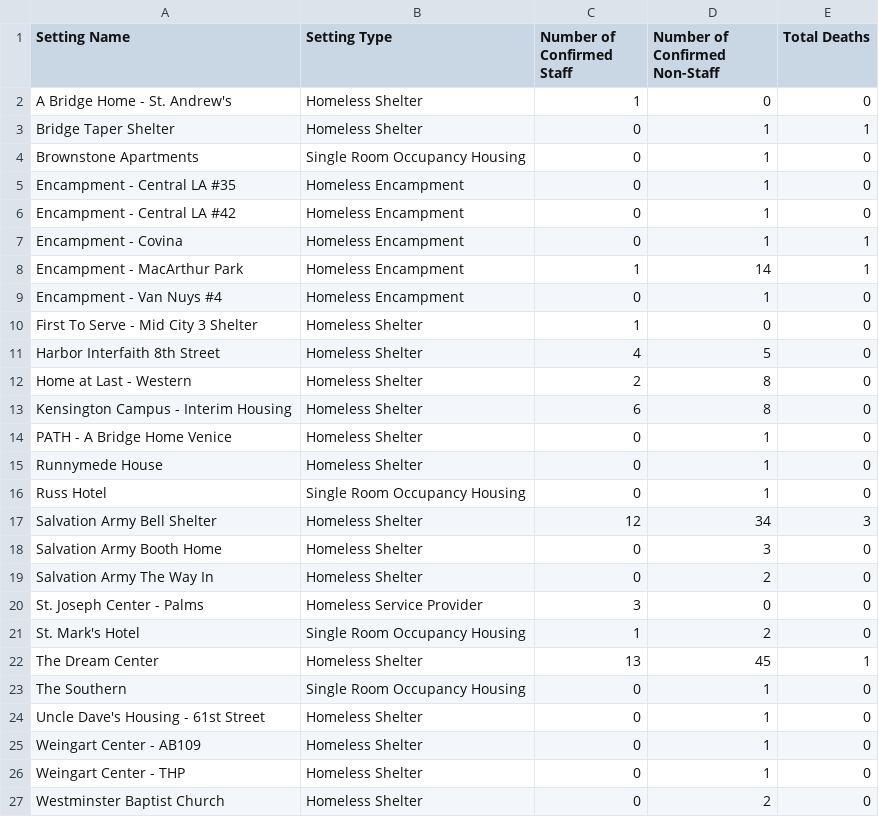
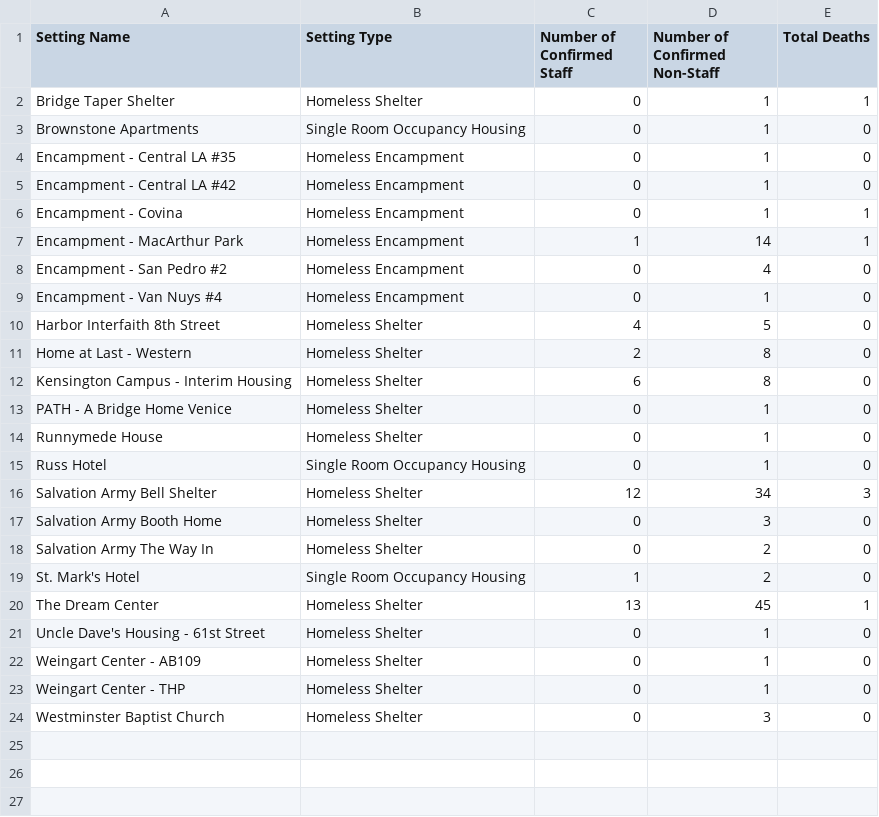
Before and after one commit to xander-hirsch/lac_covid19, a CSV file: docs/live/homeless-outbreaks.csv, drawn as a sheet.

```diff
--- a/docs/live/homeless-outbreaks.csv
+++ b/docs/live/homeless-outbreaks.csv
@@ -1,3 +1,2 @@
 Setting Name,Setting Type,Number of Confirmed Staff,Number of Confirmed Non-Staff,Total Deaths
-A Bridge Home - St. Andrew's,Homeless Shelter,1,0,0
 Bridge Taper Shelter,Homeless Shelter,0,1,1
@@ -8,4 +7,4 @@ Encampment - Covina,Homeless Encampment,0,1,1
 Encampment - MacArthur Park,Homeless Encampment,1,14,1
+Encampment - San Pedro #2,Homeless Encampment,0,4,0
 Encampment - Van Nuys #4,Homeless Encampment,0,1,0
-First To Serve - Mid City 3 Shelter,Homeless Shelter,1,0,0
 Harbor Interfaith 8th Street,Homeless Shelter,4,5,0
@@ -19,6 +18,4 @@ Salvation Army Booth Home,Homeless Shelter,0,3,0
 Salvation Army The Way In,Homeless Shelter,0,2,0
-St. Joseph Center - Palms,Homeless Service Provider,3,0,0
 St. Mark's Hotel,Single Room Occupancy Housing,1,2,0
 The Dream Center,Homeless Shelter,13,45,1
-The Southern,Single Room Occupancy Housing,0,1,0
 Uncle Dave's Housing - 61st Street,Homeless Shelter,0,1,0
@@ -26,2 +23,2 @@ Weingart Center - AB109,Homeless Shelter,0,1,0
 Weingart Center - THP,Homeless Shelter,0,1,0
-Westminster Baptist Church,Homeless Shelter,0,2,0
+Westminster Baptist Church,Homeless Shelter,0,3,0
```
Also changed, not shown: docs/live/non-residential-outbreaks.csv, docs/live/residential-outbreaks.csv, 11 other files.
